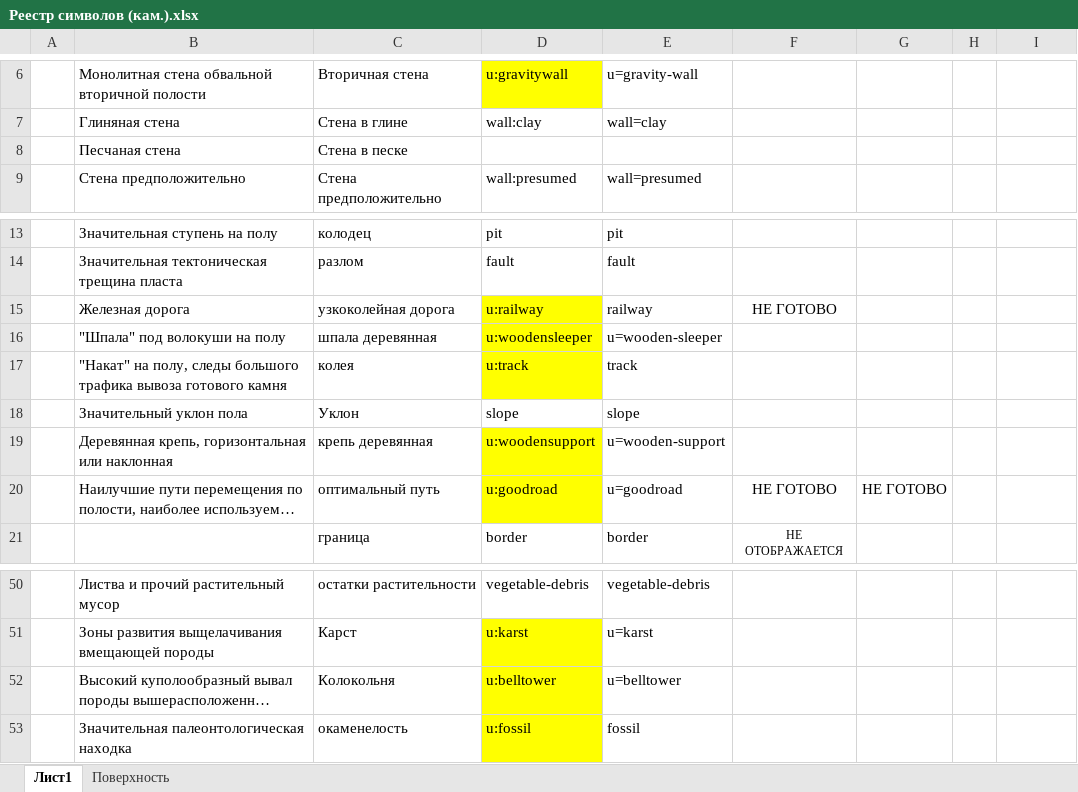
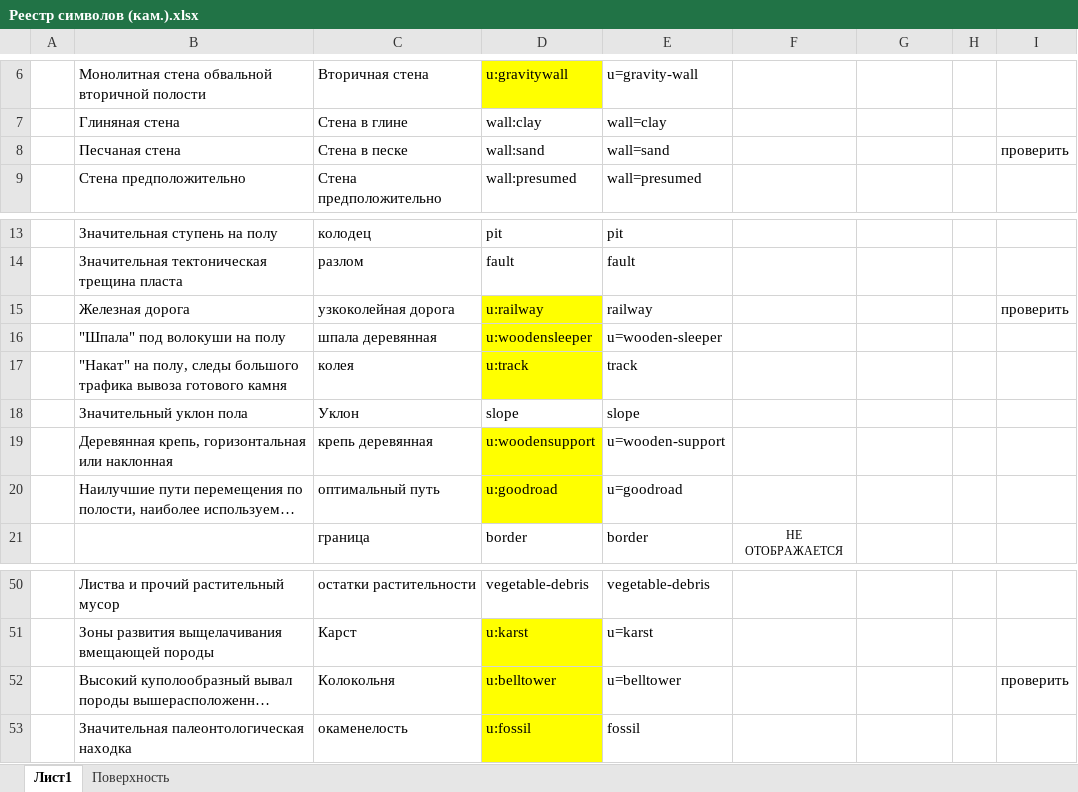
Before and after one commit to masterCopipaster/Perovo_symbols, an Excel workbook: Реестр символов (кам.).xlsx, sheet Лист1, drawn as a sheet; only a part is shown, gaps mark what is left out; long unchanged cells end in …; values as stored, in another font and other column widths than the file's, no borders; charts and pictures not drawn; the diff names each change by its address in the sheet, - before the commit and + after, or states it on an @@ line.

Commit message:
Обновление символов 02.2024 - стена-песок, ЖД, точка колокольня, оптимальный путь

```diff
--- a/Реестр символов (кам.).xlsx (sheet Лист1)
+++ b/Реестр символов (кам.).xlsx (sheet Лист1)
-D8: (empty)
+D8: wall:sand
-E8: (empty)
+E8: wall=sand
-I8: (empty)
+I8: проверить
-F15: НЕ ГОТОВО
+F15: (empty)
-I15: (empty)
+I15: проверить
-F20: НЕ ГОТОВО
+F20: (empty)
-G20: НЕ ГОТОВО
+G20: (empty)
-I52: (empty)
+I52: проверить
```
Also changed, not shown: charts or pictures, 5 other files.
